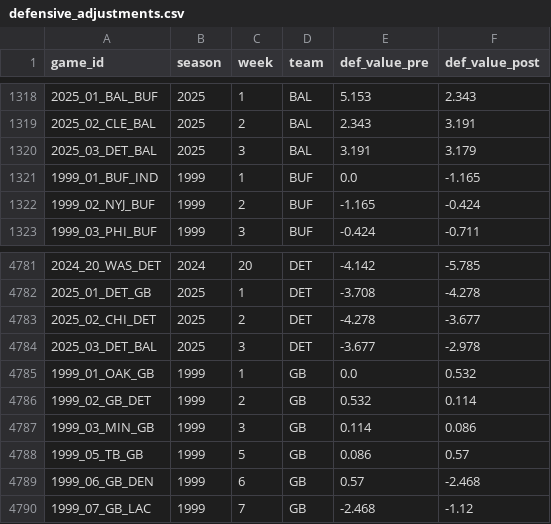
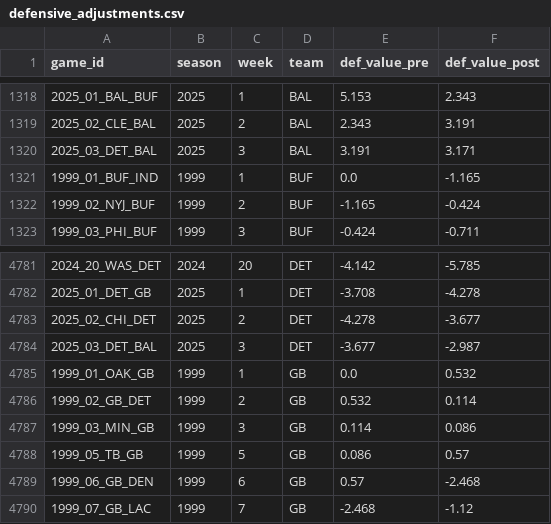
Before and after one commit to mitch-avis/nfeloqb, a CSV file: Other Data/defensive_adjustments.csv, drawn as a sheet; only a part is shown, gaps mark what is left out.

Commit message:
chore: update defensive adjustments, meta data, weekly QB states, manual QB swaps, and QB ELOs

```diff
--- a/Other Data/defensive_adjustments.csv
+++ b/Other Data/defensive_adjustments.csv
@@ -1319,3 +1319,3 @@ game_id,season,week,team,def_value_pre,def_value_post
 2025_02_CLE_BAL,2025,2,BAL,2.343,3.191
-2025_03_DET_BAL,2025,3,BAL,3.191,3.179
+2025_03_DET_BAL,2025,3,BAL,3.191,3.171
 1999_01_BUF_IND,1999,1,BUF,0.0,-1.165
@@ -4783,3 +4783,3 @@ game_id,season,week,team,def_value_pre,def_value_post
 2025_02_CHI_DET,2025,2,DET,-4.278,-3.677
-2025_03_DET_BAL,2025,3,DET,-3.677,-2.978
+2025_03_DET_BAL,2025,3,DET,-3.677,-2.987
 1999_01_OAK_GB,1999,1,GB,0.0,0.532
```
Also changed, not shown: Other Data/meta_data.csv, 4 other files.
